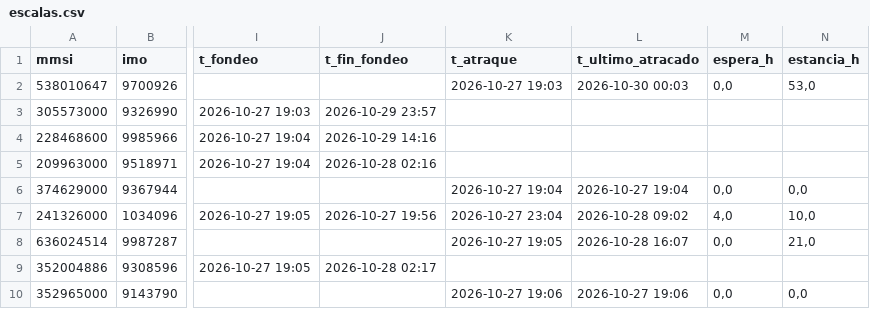
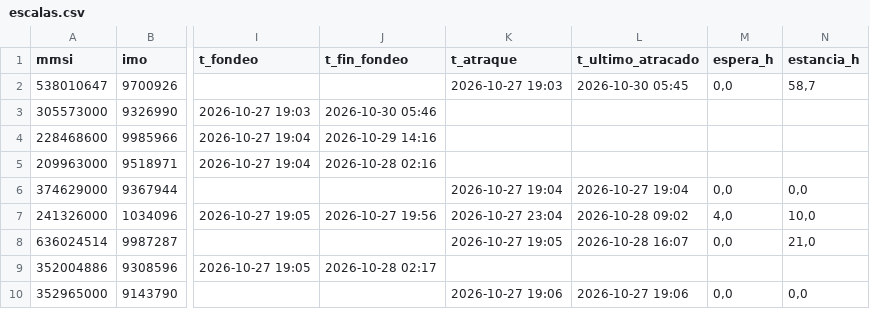
Before and after one commit to prepuccio67/ais-valencia-tfg, a CSV file: salidas/escalas.csv, drawn as a sheet; only a part is shown, gaps mark what is left out; the diff covers the shown part only; the diff names each change by its address in the sheet, - before the commit and + after, or states it on an @@ line.

```diff
--- a/salidas/escalas.csv
+++ b/salidas/escalas.csv
-L2 (t_ultimo_atracado): 2026-10-30 00:03
+L2 (t_ultimo_atracado): 2026-10-30 05:45
-N2 (estancia_h): 53,0
+N2 (estancia_h): 58,7
-J3 (t_fin_fondeo): 2026-10-29 23:57
+J3 (t_fin_fondeo): 2026-10-30 05:46
```
Also changed, not shown: 1 added row and 29 edited cells elsewhere in this file, datos/estaticos_2026-10-30.csv, salidas/cobertura.csv, 3 other files.
